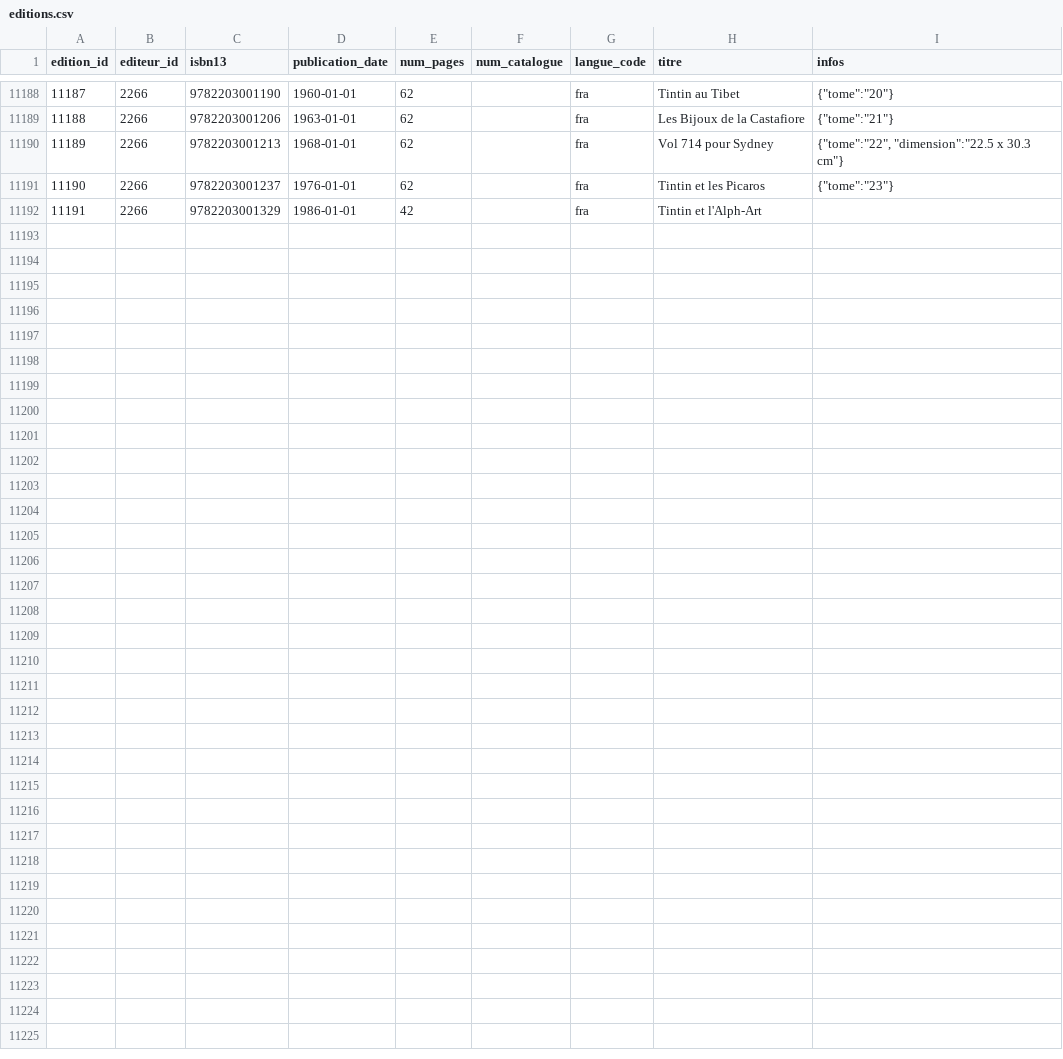
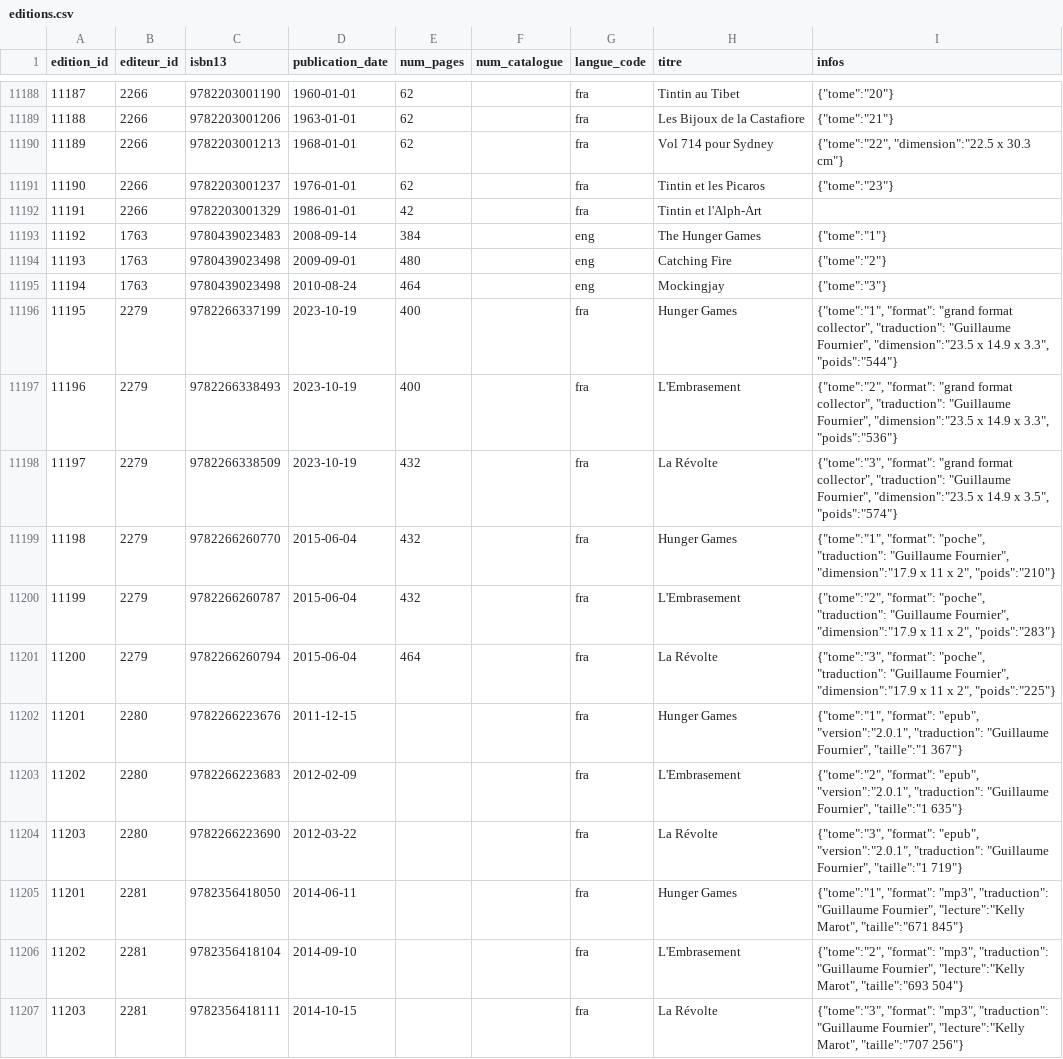
Before and after one commit to medina474/r5a10, a CSV file: data/biblio/editions.csv, drawn as a sheet; only a part is shown, gaps mark what is left out; the diff names each change by its address in the sheet, - before the commit and + after, or states it on an @@ line.

Commit message:
Hunger Games

```diff
--- a/data/biblio/editions.csv
+++ b/data/biblio/editions.csv
+row 11193: 11192 | 1763 | 9780439023483 | 2008-09-14 | 384 |  | eng | The Hunger Games | {"tome":"1"}
+row 11194: 11193 | 1763 | 9780439023498 | 2009-09-01 | 480 |  | eng | Catching Fire | {"tome":"2"}
+row 11195: 11194 | 1763 | 9780439023498 | 2010-08-24 | 464 |  | eng | Mockingjay | {"tome":"3"}
+row 11196: 11195 | 2279 | 9782266337199 | 2023-10-19 | 400 |  | fra | Hunger Games | {"tome":"1", "format": "grand format collector", "traduction": "Guillaume Fournier", "dimension":"23.5 x 14.9 x 3.3", "poids":"544"}
+row 11197: 11196 | 2279 | 9782266338493 | 2023-10-19 | 400 |  | fra | L'Embrasement | {"tome":"2", "format": "grand format collector", "traduction": "Guillaume Fournier", "dimension":"23.5 x 14.9 x 3.3", "poids":"536"}
+row 11198: 11197 | 2279 | 9782266338509 | 2023-10-19 | 432 |  | fra | La Révolte | {"tome":"3", "format": "grand format collector", "traduction": "Guillaume Fournier", "dimension":"23.5 x 14.9 x 3.5", "poids":"574"}
+row 11199: 11198 | 2279 | 9782266260770 | 2015-06-04 | 432 |  | fra | Hunger Games | {"tome":"1", "format": "poche", "traduction": "Guillaume Fournier", "dimension":"17.9 x 11 x 2", "poids":"210"}
+row 11200: 11199 | 2279 | 9782266260787 | 2015-06-04 | 432 |  | fra | L'Embrasement | {"tome":"2", "format": "poche", "traduction": "Guillaume Fournier", "dimension":"17.9 x 11 x 2", "poids":"283"}
+row 11201: 11200 | 2279 | 9782266260794 | 2015-06-04 | 464 |  | fra | La Révolte | {"tome":"3", "format": "poche", "traduction": "Guillaume Fournier", "dimension":"17.9 x 11 x 2", "poids":"225"}
+row 11202: 11201 | 2280 | 9782266223676 | 2011-12-15 |  |  | fra | Hunger Games | {"tome":"1", "format": "epub", "version":"2.0.1", "traduction": "Guillaume Fournier", "taille":"1 367"}
+row 11203: 11202 | 2280 | 9782266223683 | 2012-02-09 |  |  | fra | L'Embrasement | {"tome":"2", "format": "epub", "version":"2.0.1", "traduction": "Guillaume Fournier", "taille":"1 635"}
+row 11204: 11203 | 2280 | 9782266223690 | 2012-03-22 |  |  | fra | La Révolte | {"tome":"3", "format": "epub", "version":"2.0.1", "traduction": "Guillaume Fournier", "taille":"1 719"}
+row 11205: 11201 | 2281 | 9782356418050 | 2014-06-11 |  |  | fra | Hunger Games | {"tome":"1", "format": "mp3", "traduction": "Guillaume Fournier", "lecture":"Kelly Marot", "taille":"671 845"}
+row 11206: 11202 | 2281 | 9782356418104 | 2014-09-10 |  |  | fra | L'Embrasement | {"tome":"2", "format": "mp3", "traduction": "Guillaume Fournier", "lecture":"Kelly Marot", "taille":"693 504"}
+row 11207: 11203 | 2281 | 9782356418111 | 2014-10-15 |  |  | fra | La Révolte | {"tome":"3", "format": "mp3", "traduction": "Guillaume Fournier", "lecture":"Kelly Marot", "taille":"707 256"}
```
Also changed, not shown: data/biblio/auteurs.csv, data/biblio/editeurs.csv, 2 other files.
